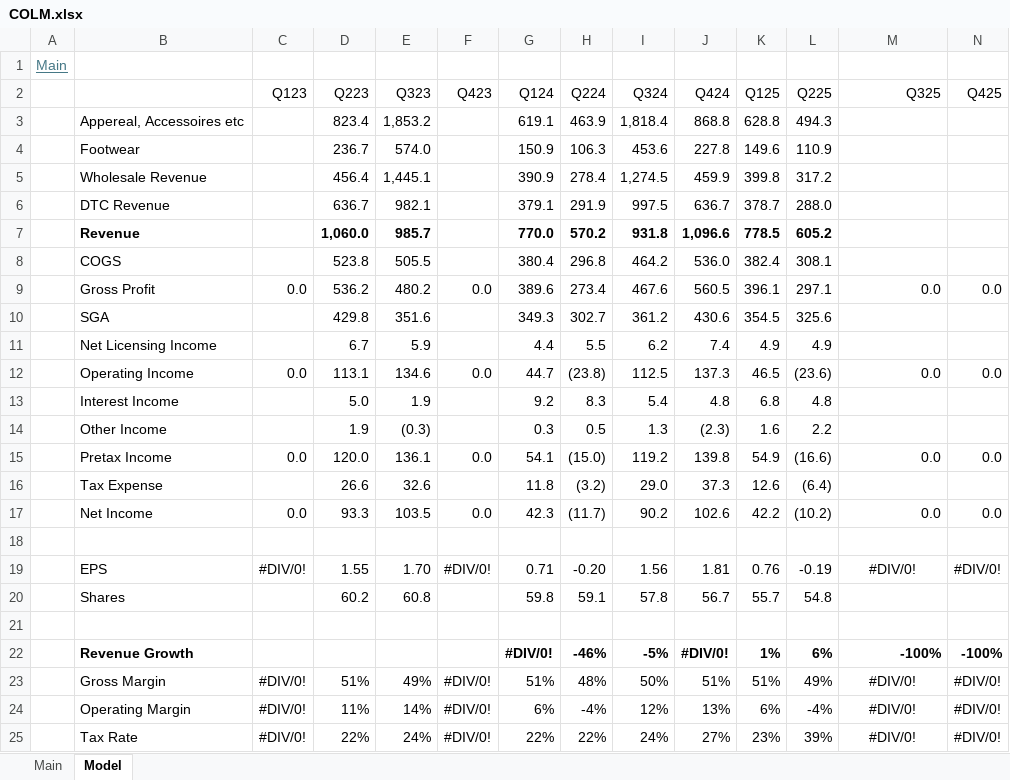
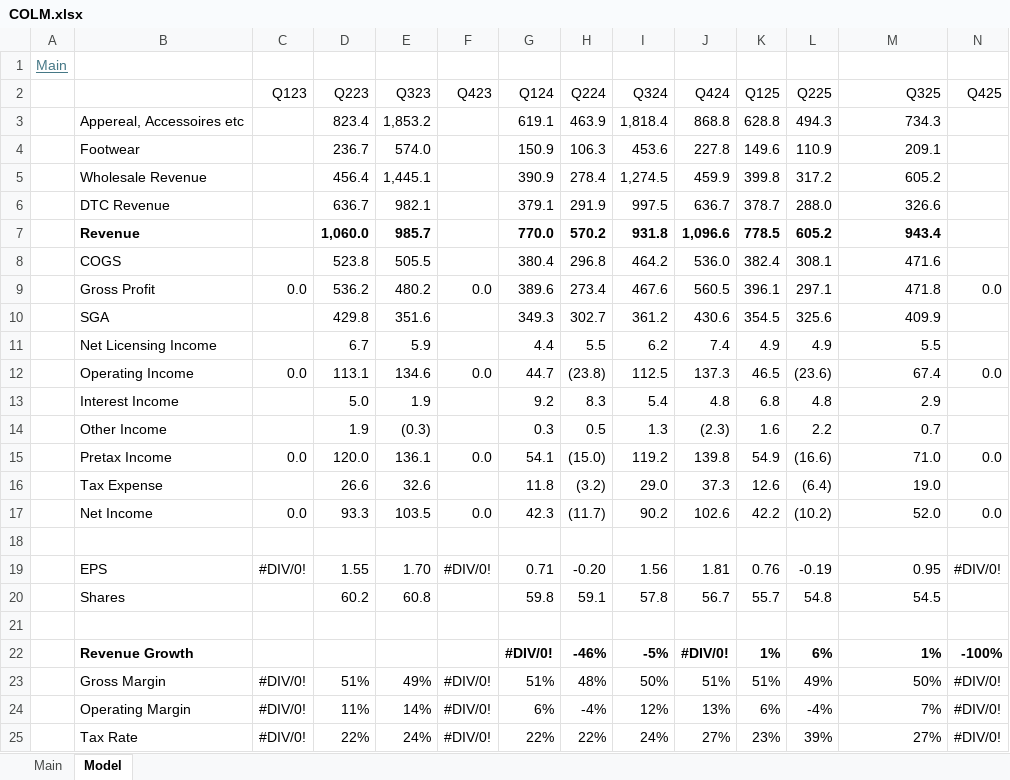
Before and after one commit to oscarsettje/Models, an Excel workbook: COLM.xlsx, sheet Model, drawn as a sheet; values as stored, in another font and other column widths than the file's, no borders; the diff names each change by its address in the sheet, - before the commit and + after, or states it on an @@ line.

```diff
--- a/COLM.xlsx (sheet Model)
+++ b/COLM.xlsx (sheet Model)
-M3 (Q325): (empty)
+M3 (Q325): 734.3
-M4 (Q325): (empty)
+M4 (Q325): 209.1
-M5 (Q325): (empty)
+M5 (Q325): 605.2
-M6 (Q325): (empty)
+M6 (Q325): 326.6
-M7 (Q325): (empty)
+M7 (Q325): 943.4
-M8 (Q325): (empty)
+M8 (Q325): 471.6
-M9 (Q325): 0.0
+M9 (Q325): 471.8
-M10 (Q325): (empty)
+M10 (Q325): 409.9
-M11 (Q325): (empty)
+M11 (Q325): 5.5
-M12 (Q325): 0.0
+M12 (Q325): 67.4
-M13 (Q325): (empty)
+M13 (Q325): 2.9
-M14 (Q325): (empty)
+M14 (Q325): 0.7
-M15 (Q325): 0.0
+M15 (Q325): 71.0
-M16 (Q325): (empty)
+M16 (Q325): 19.0
-M17 (Q325): 0.0
+M17 (Q325): 52.0
-M19 (Q325): #DIV/0!
+M19 (Q325): 0.95
-M19 alignment: center
+M19 alignment: right
-M20 (Q325): (empty)
+M20 (Q325): 54.5
-M22 (Q325): -100%
+M22 (Q325): 1%
-M23 (Q325): #DIV/0!
+M23 (Q325): 50%
-M23:M25 alignment: center
+M23:M25 alignment: right
-M24 (Q325): #DIV/0!
+M24 (Q325): 7%
-M25 (Q325): #DIV/0!
+M25 (Q325): 27%
```
Also changed, not shown: sheet Main, BOSS.DE.xlsx, GIL.xlsx, 1 other file.
